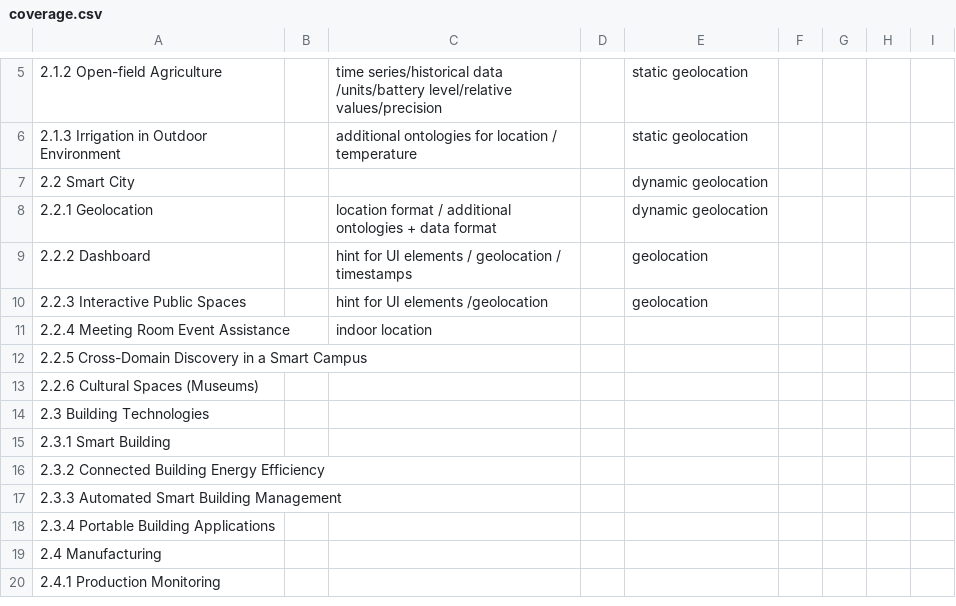
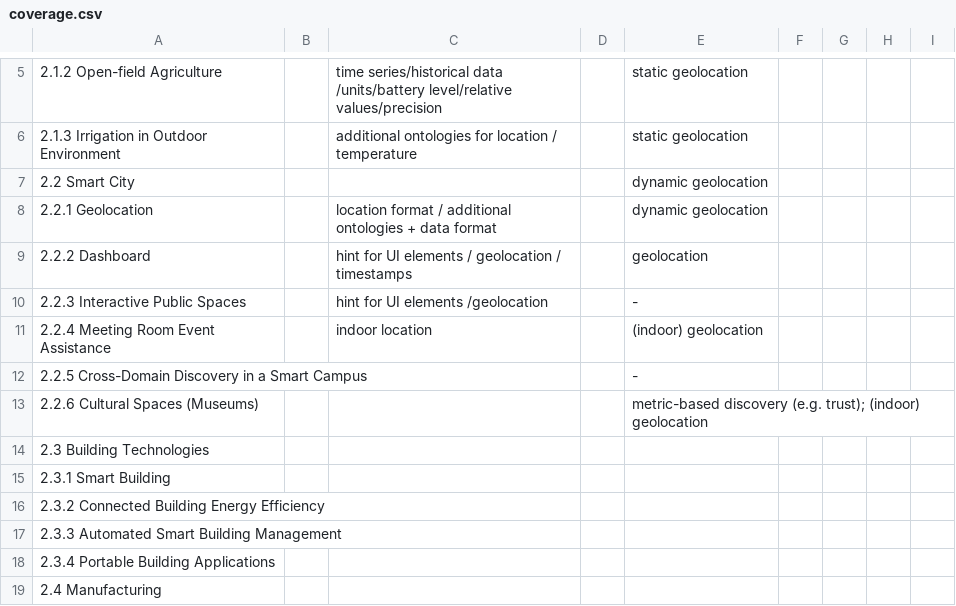
Before and after one commit to w3c/wot-usecases, a CSV file: USE-CASES/coverage.csv, drawn as a sheet; only a part is shown, gaps mark what is left out; the shorter side is filled out with more unchanged rows.

Commit message:
Update coverage.csv

```diff
--- a/USE-CASES/coverage.csv
+++ b/USE-CASES/coverage.csv
@@ -9,6 +9,6 @@
 2.2.2 Dashboard ,,hint for UI elements / geolocation / timestamps,,geolocation,,,,
-2.2.3 Interactive Public Spaces ,,hint for UI elements /geolocation,,geolocation,,,,
-2.2.4 Meeting Room Event Assistance ,,indoor location,,,,,,
-2.2.5 Cross-Domain Discovery in a Smart Campus ,,,,,,,,
-2.2.6 Cultural Spaces (Museums) ,,,,,,,,
+2.2.3 Interactive Public Spaces ,,hint for UI elements /geolocation,,-,,,,
+2.2.4 Meeting Room Event Assistance ,,indoor location,,(indoor) geolocation,,,,
+2.2.5 Cross-Domain Discovery in a Smart Campus ,,,,-,,,,
+2.2.6 Cultural Spaces (Museums) ,,,,metric-based discovery (e.g. trust); (indoor) geolocation,,,,
 2.3 Building Technologies ,,,,,,,,
```
